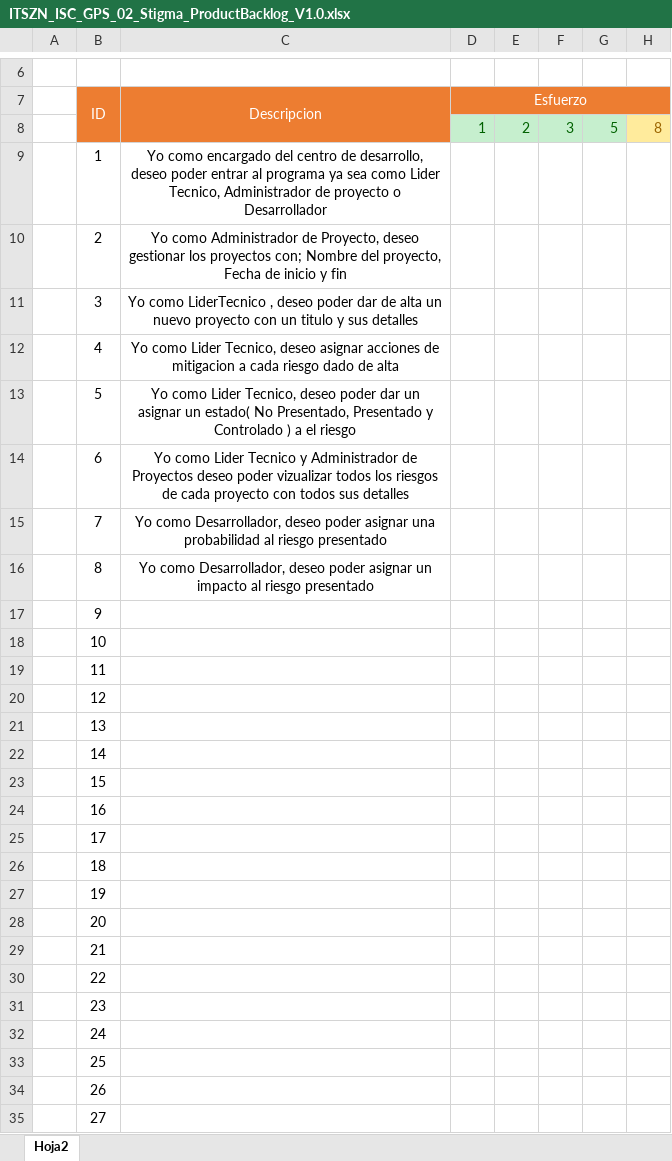
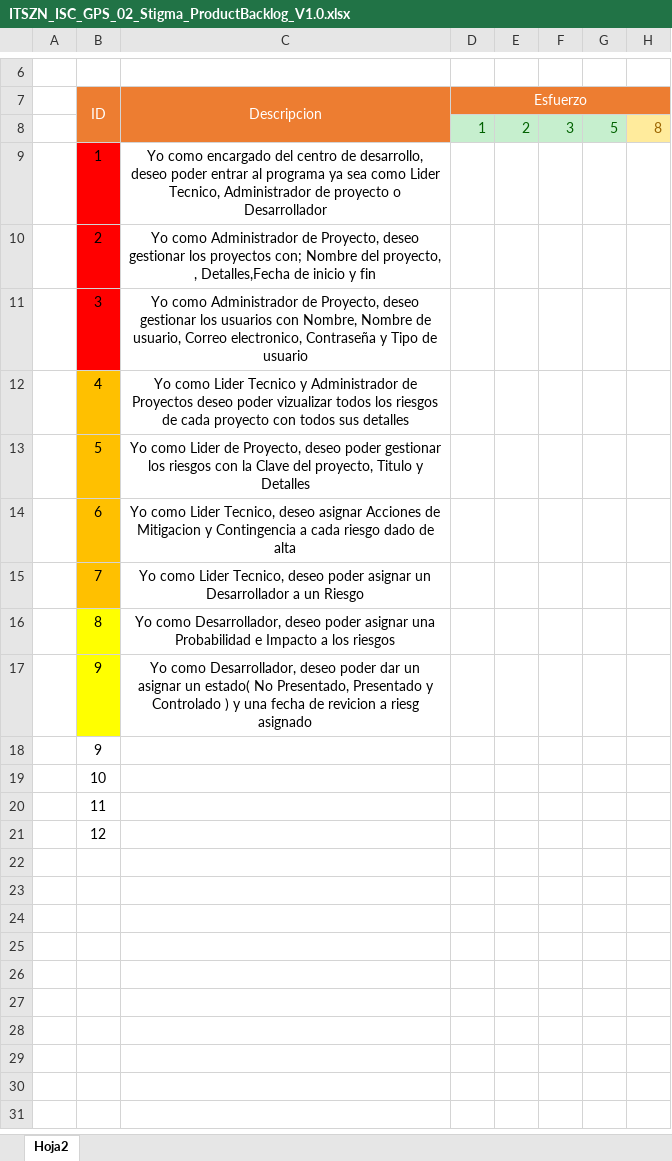
Before and after one commit to luis-aguero1997/Stigma, an Excel workbook: 02 Implementacion de Software/02.1 Historias de Usuario/ITSZN_ISC_GPS_02_Stigma_ProductBacklog_V1.0.xlsx, sheet Hoja2, drawn as a sheet; only a part is shown, gaps mark what is left out; values as stored, in another font and other column widths than the file's, no borders; charts and pictures not drawn; removed rows and columns are numbered as before the commit, all else as after; rows hold the shown columns only; the diff covers the shown part only; the diff names each change by its address in the sheet, - before the commit and + after, or states it on an @@ line.

```diff
--- a/02 Implementacion de Software/02.1 Historias de Usuario/ITSZN_ISC_GPS_02_Stigma_ProductBacklog_V1.0.xlsx (sheet Hoja2)
+++ b/02 Implementacion de Software/02.1 Historias de Usuario/ITSZN_ISC_GPS_02_Stigma_ProductBacklog_V1.0.xlsx (sheet Hoja2)
-B9:B11 fill: none
+B9:B11 fill: #FF0000
-C10 (Descripcion): …del proyecto, Fecha de inicio…
+C10 (Descripcion): …del proyecto, , Detalles,Fecha de inicio…
-C11 (Descripcion): Yo como LiderTecnico , deseo poder dar de alta un nuevo proyecto con un titulo y sus detalles
+C11 (Descripcion): Yo como Administrador de Proyecto, deseo gestionar los usuarios con Nombre, Nombre de usuario, Correo electronico, Contraseña y Tipo de usuario
-B12:B15 fill: none
+B12:B15 fill: #FFC000
-C12 (Descripcion): …como Lider Tecnico, deseo asignar acciones de mitigacion a cada riesgo dado de alta
+C12 (Descripcion): …como Lider Tecnico y Administrador de Proyectos deseo poder vizualizar todos los riesgos de cada proyecto con todos sus detalles
-C13 (Descripcion): …como Lider Tecnico, deseo poder dar un asignar un estado( No Presentado, Presentado y Controlado ) a el riesgo
+C13 (Descripcion): …como Lider de Proyecto, deseo poder gestionar los riesgos con la Clave del proyecto, Titulo y Detalles
-C14 (Descripcion): …como Lider Tecnico y Administrador de Proyectos deseo poder vizualizar todos los riesgos de cada proyecto con todos sus detalles
+C14 (Descripcion): …como Lider Tecnico, deseo asignar Acciones de Mitigacion y Contingencia a cada riesgo dado de alta
-C15 (Descripcion): Yo como Desarrollador, deseo poder asignar una probabilidad al riesgo presentado
+C15 (Descripcion): Yo como Lider Tecnico, deseo poder asignar un Desarrollador a un Riesgo
-B16 fill: none
+B16 fill: #FFFF00
-C16 (Descripcion): …poder asignar un impacto al riesgo presentado
+C16 (Descripcion): …poder asignar una Probabilidad e Impacto a los riesgos
+row 17:  | 9 | Yo como Desarrollador, deseo poder dar un asignar un estado( No Presentado, Presentado y Controlado ) y una fecha de revicion a riesg asignado
-row 21:  | 13
-row 22:  | 14
-row 23:  | 15
-row 24:  | 16
-row 25:  | 17
-row 26:  | 18
-row 27:  | 19
-row 28:  | 20
-row 29:  | 21
-row 30:  | 22
-row 31:  | 23
-row 32:  | 24
-row 33:  | 25
-row 34:  | 26
-row 35:  | 27
```
Also changed, not shown: 4 removed rows elsewhere in this sheet, 2 other files.
